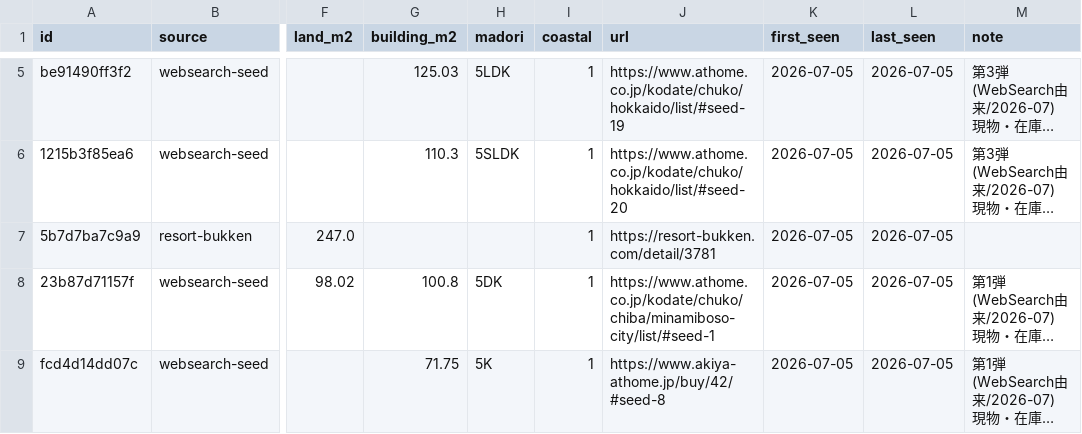
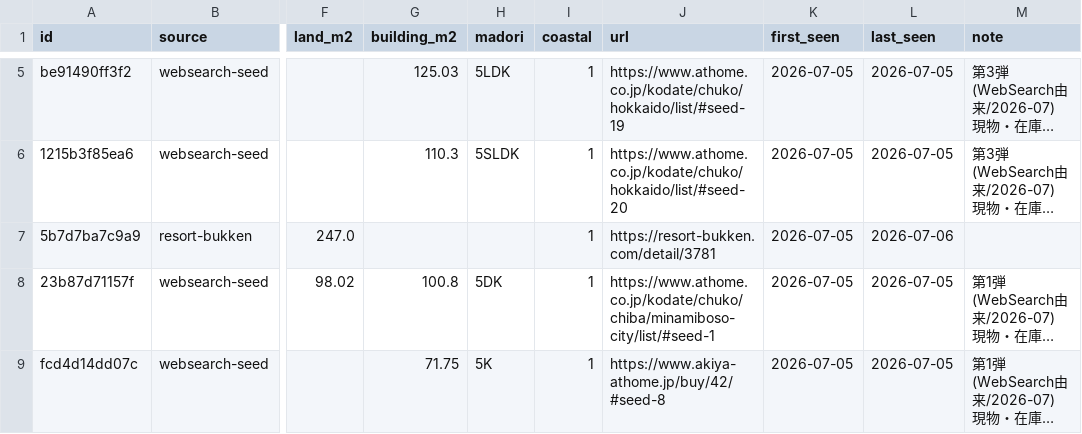
Before and after one commit to takasesomatenen/MOVING, a CSV file: data/listings_master.csv, drawn as a sheet; only a part is shown, gaps mark what is left out; long unchanged cells end in …; the diff names each change by its address in the sheet, - before the commit and + after, or states it on an @@ line.

```diff
--- a/data/listings_master.csv
+++ b/data/listings_master.csv
-L7 (last_seen): 2026-07-05
+L7 (last_seen): 2026-07-06
```
Also changed, not shown: 2 other files.
